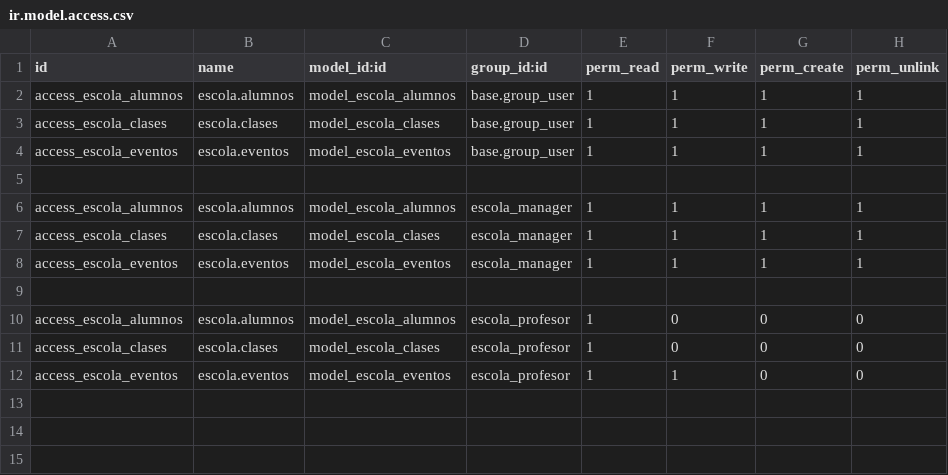
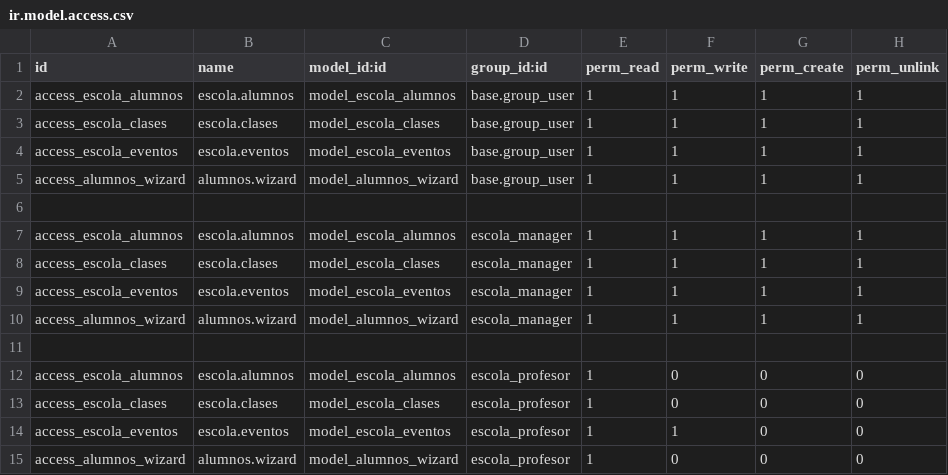
Before and after one commit to SofiaGracia/SGE, a CSV file: security/ir.model.access.csv, drawn as a sheet.

Commit message:
Estem fent el wizard però no veguem els alumnes que s'ens registrene en la base de dades en la vista tree (vore alumnos.xml)

```diff
--- a/security/ir.model.access.csv
+++ b/security/ir.model.access.csv
@@ -4,2 +4,3 @@ access_escola_clases,escola.clases,model_escola_clases,base.group_user,1,1,1,1
 access_escola_eventos,escola.eventos,model_escola_eventos,base.group_user,1,1,1,1
+access_alumnos_wizard,alumnos.wizard,model_alumnos_wizard,base.group_user,1,1,1,1
 
@@ -8,2 +9,3 @@ access_escola_clases,escola.clases,model_escola_clases,escola_manager,1,1,1,1
 access_escola_eventos,escola.eventos,model_escola_eventos,escola_manager,1,1,1,1
+access_alumnos_wizard,alumnos.wizard,model_alumnos_wizard,escola_manager,1,1,1,1
 
@@ -12 +14,2 @@ access_escola_clases,escola.clases,model_escola_clases,escola_profesor,1,0,0,0
 access_escola_eventos,escola.eventos,model_escola_eventos,escola_profesor,1,1,0,0
+access_alumnos_wizard,alumnos.wizard,model_alumnos_wizard,escola_profesor,1,0,0,0
```
Also changed, not shown: 6 other files.
